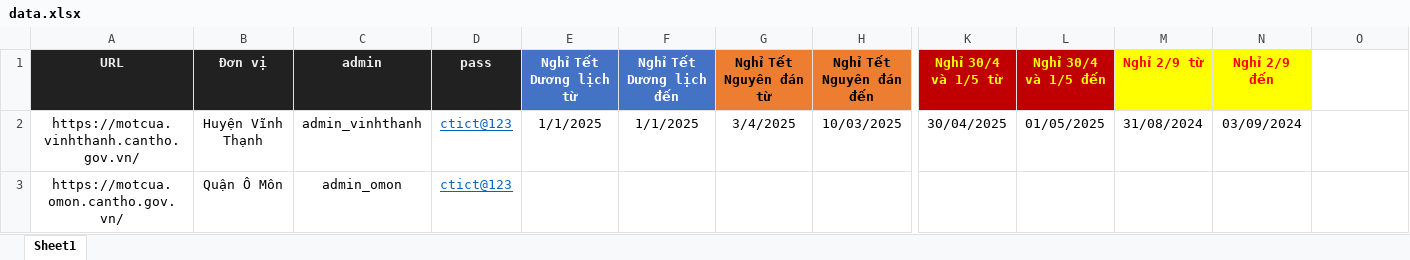
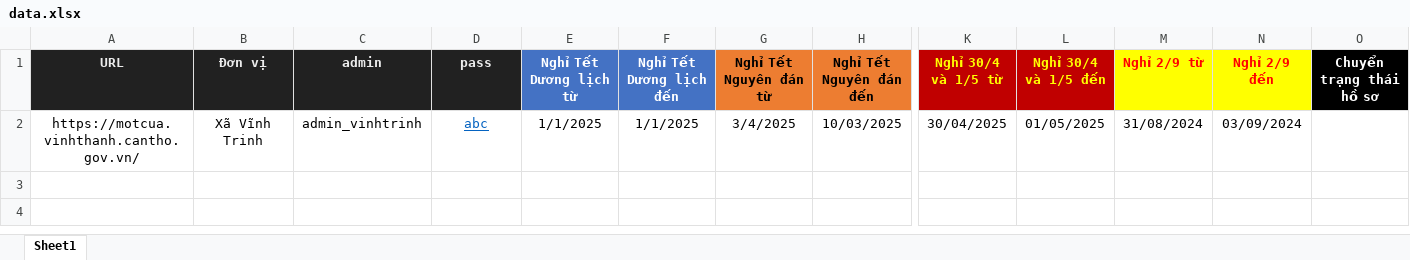
Before and after one commit to duy97ct/motcua_auto, an Excel workbook: data.xlsx, sheet Sheet1, drawn as a sheet; only a part is shown, gaps mark what is left out; values as stored, in another font and other column widths than the file's, no borders; rows hold the shown columns only; the diff names each change by its address in the sheet, - before the commit and + after, or states it on an @@ line.

```diff
--- a/data.xlsx (sheet Sheet1)
+++ b/data.xlsx (sheet Sheet1)
-O1: (empty)
+O1: Chuyển trạng thái hồ sơ
-O1 fill: none
+O1 fill: #000000
-B2 (Đơn vị): Huyện Vĩnh Thạnh
+B2 (Đơn vị): Xã Vĩnh Trinh
-C2 (admin): admin_vinhthanh
+C2 (admin): admin_vinhtrinh
-D2 (pass): ctict@123
+D2 (pass): abc
-row 3: https://motcua.omon.cantho.gov.vn/ | Quận Ô Môn | admin_omon | ctict@123
```
Also changed, not shown: 17 other files.
